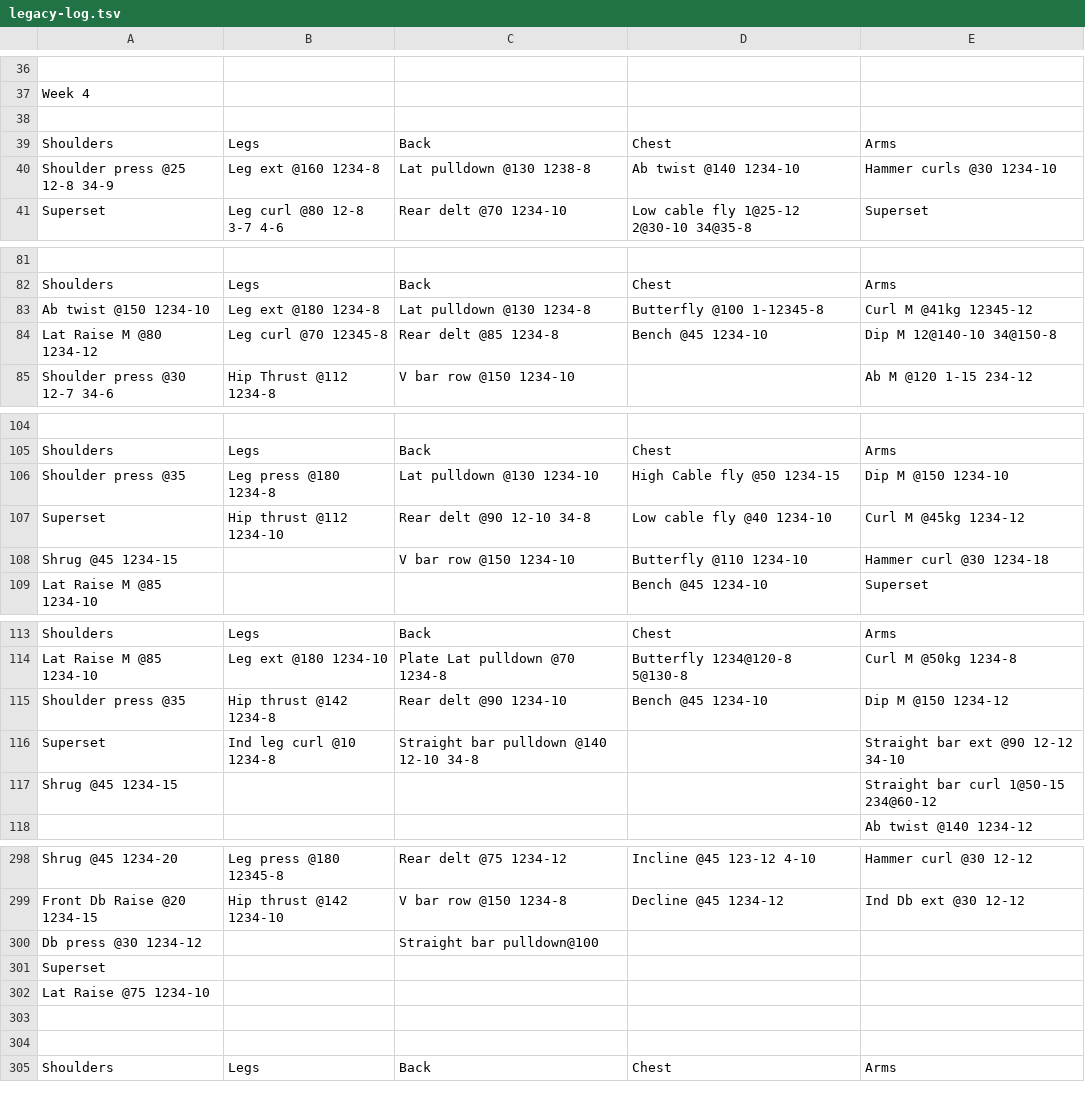
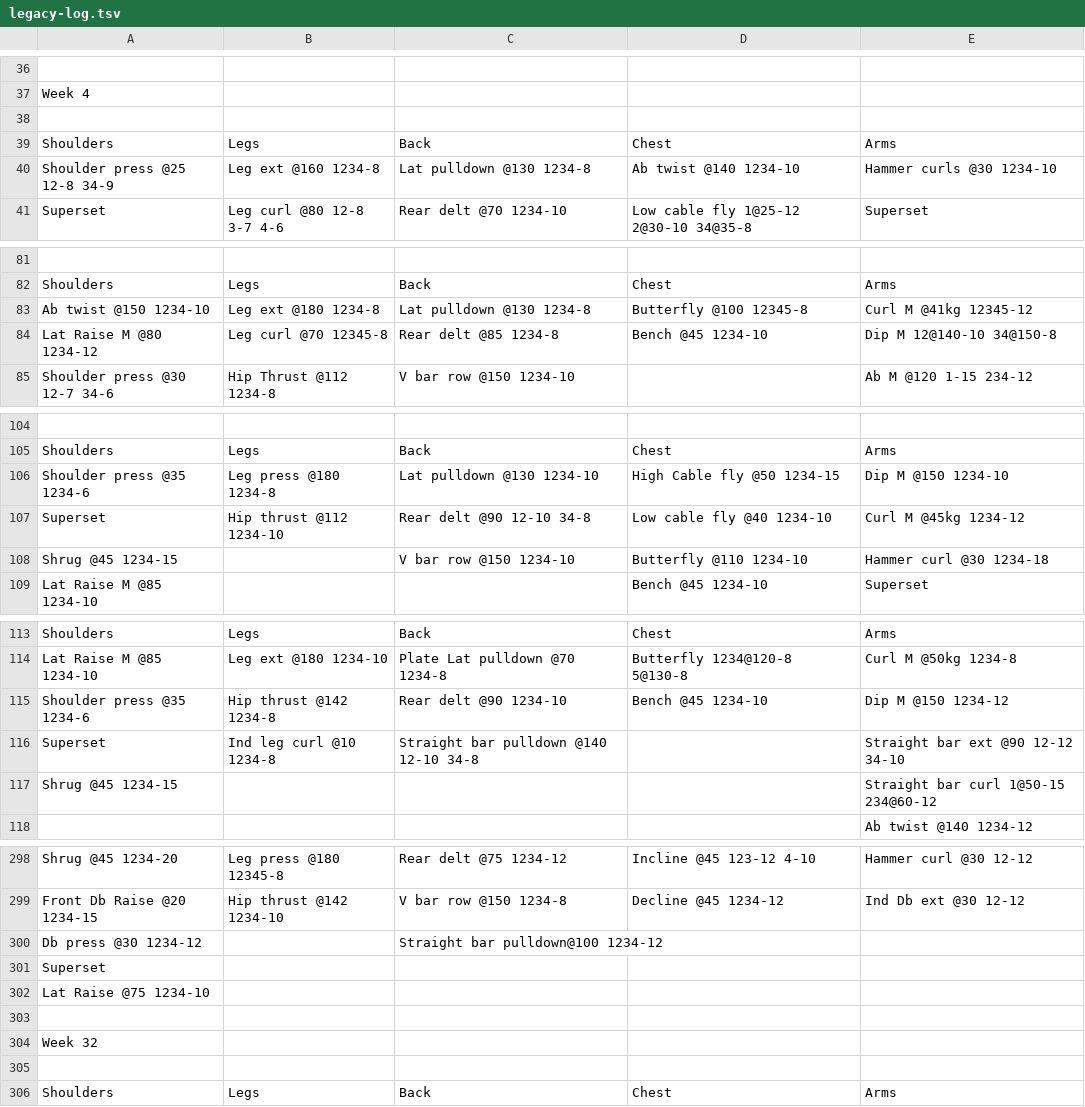
Before and after one commit to arios91/workout_tracker_flutter, a TSV file: docs/legacy-log.tsv, drawn as a sheet; only a part is shown, gaps mark what is left out; the diff covers the shown part only; the diff names each change by its address in the sheet, - before the commit and + after, or states it on an @@ line.

```diff
--- a/docs/legacy-log.tsv
+++ b/docs/legacy-log.tsv
-C40: Lat pulldown @130 1238-8
+C40: Lat pulldown @130 1234-8
-D83: Butterfly @100 1-12345-8
+D83: Butterfly @100 12345-8
-A106: Shoulder press @35
+A106: Shoulder press @35 1234-6
-A115: Shoulder press @35
+A115: Shoulder press @35 1234-6
-C300: Straight bar pulldown@100
+C300: Straight bar pulldown@100 1234-12
+row 304: Week 32
```
Also changed, not shown: 16 edited cells elsewhere in this file, 13 other files.
